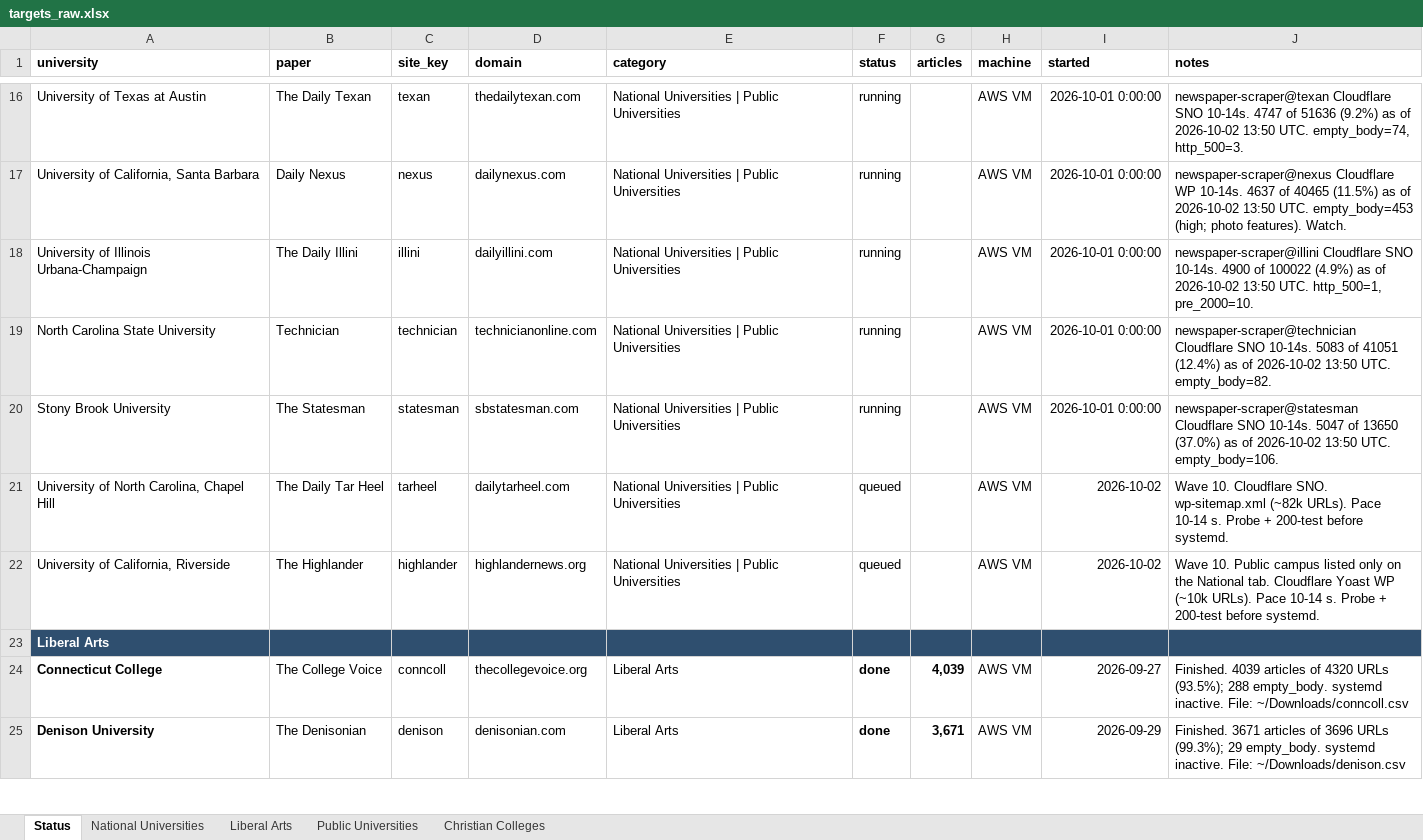
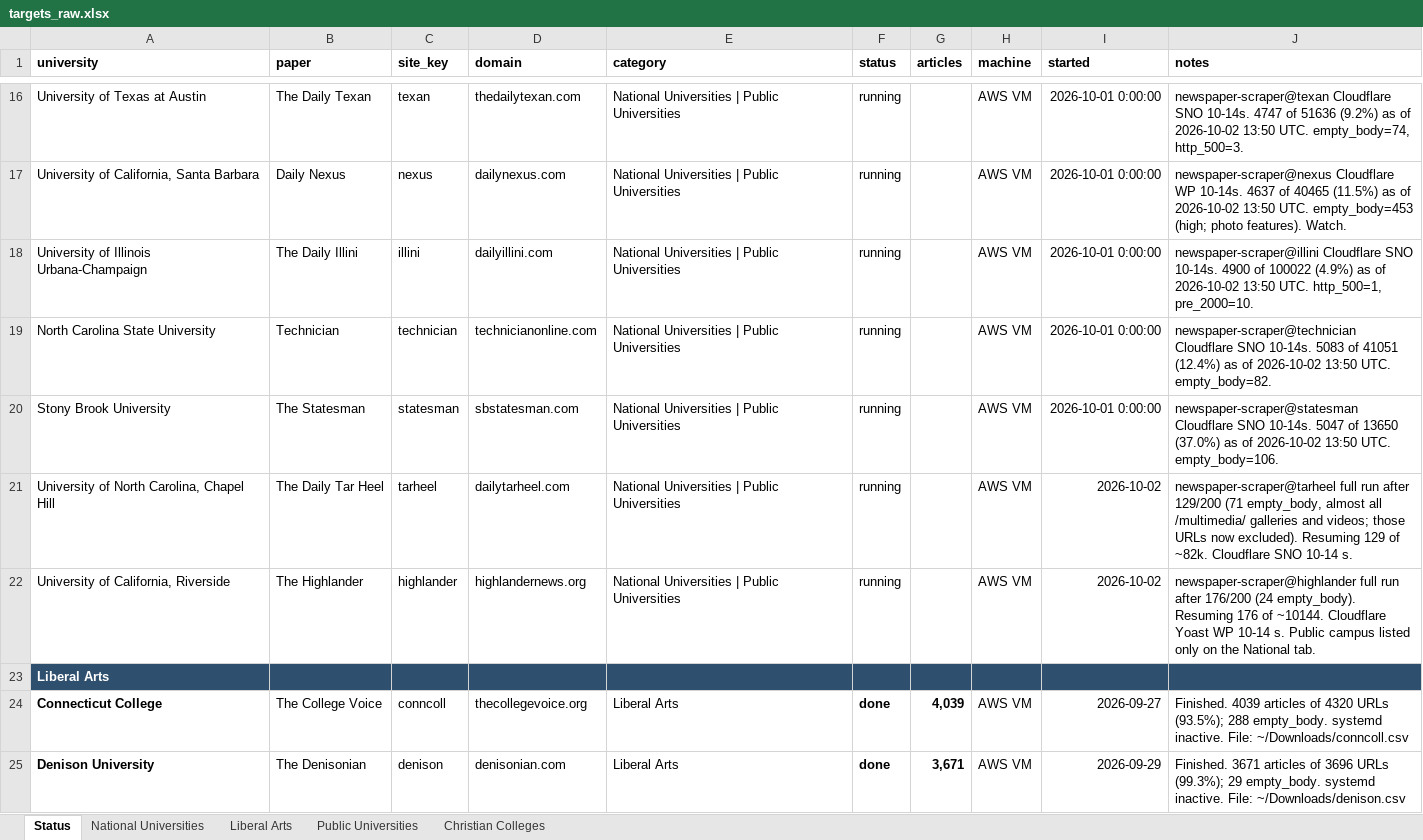
Before and after one commit to valentinasilva8/college-newspaper-scraper, an Excel workbook: data/targets_raw.xlsx, sheet Status, drawn as a sheet; only a part is shown, gaps mark what is left out; values as stored, in another font and other column widths than the file's, no borders; the diff names each change by its address in the sheet, - before the commit and + after, or states it on an @@ line.

Commit message:
Skip Daily Tar Heel multimedia galleries and videos on the full run.

```diff
--- a/data/targets_raw.xlsx (sheet Status)
+++ b/data/targets_raw.xlsx (sheet Status)
-F21:F22 (status): queued
+F21:F22 (status): running
-J21 (notes): Wave 10. Cloudflare SNO. wp-sitemap.xml (~82k URLs). Pace 10-14 s. Probe + 200-test before systemd.
+J21 (notes): newspaper-scraper@tarheel full run after 129/200 (71 empty_body, almost all /multimedia/ galleries and videos; those URLs now excluded). Resuming 129 of ~82k. Cloudflare SNO 10-14 s.
-J22 (notes): Wave 10. Public campus listed only on the National tab. Cloudflare Yoast WP (~10k URLs). Pace 10-14 s. Probe + 200-test before systemd.
+J22 (notes): newspaper-scraper@highlander full run after 176/200 (24 empty_body). Resuming 176 of ~10144. Cloudflare Yoast WP 10-14 s. Public campus listed only on the National tab.
```
Also changed, not shown: 1 other file.
